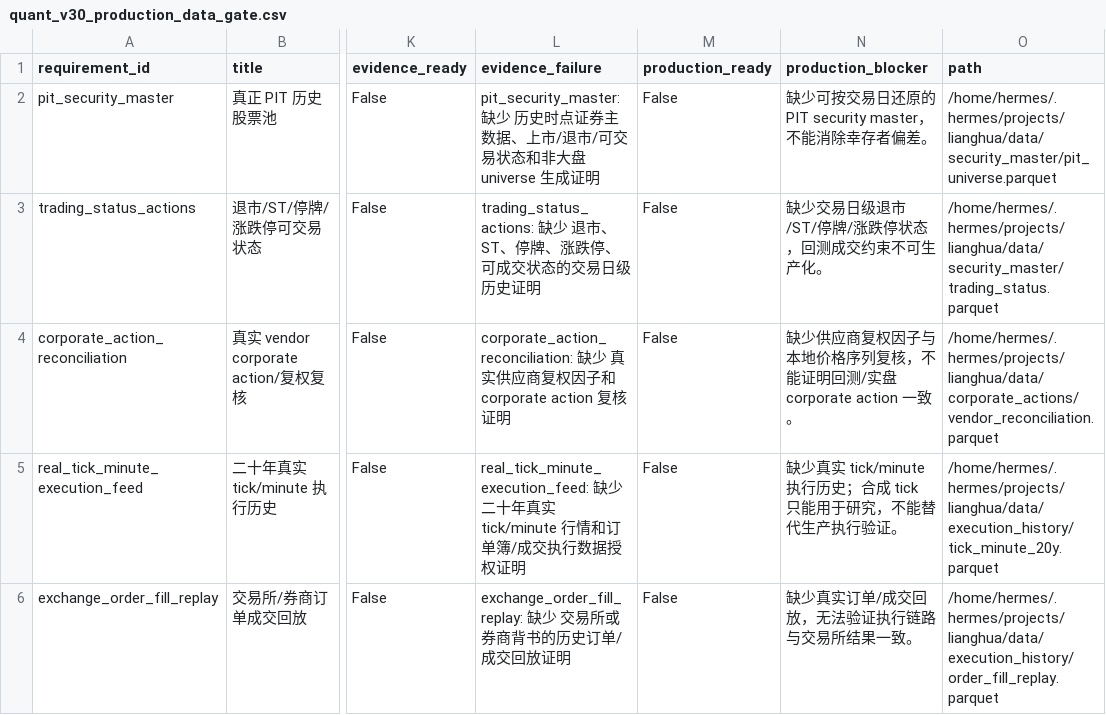
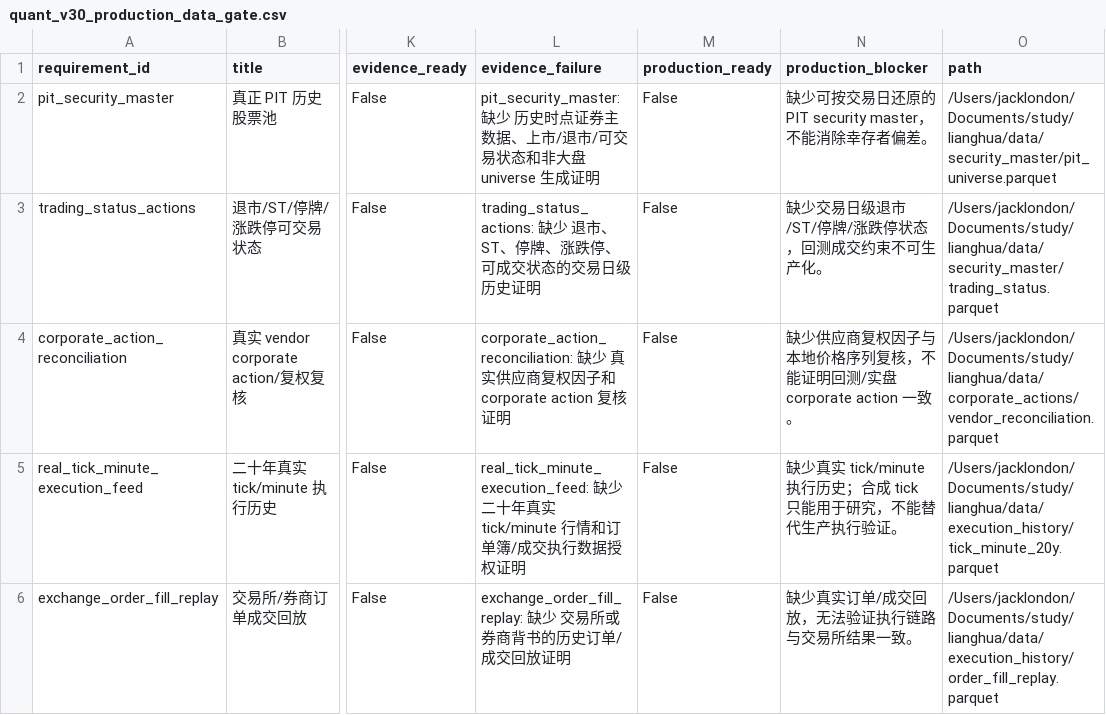
Before and after one commit to goldenerr/lianghua, a CSV file: data/backtest_results/quant_v30_production_data_gate.csv, drawn as a sheet; only a part is shown, gaps mark what is left out; the diff names each change by its address in the sheet, - before the commit and + after, or states it on an @@ line.

```diff
--- a/data/backtest_results/quant_v30_production_data_gate.csv
+++ b/data/backtest_results/quant_v30_production_data_gate.csv
-O2 (path): /home/hermes/.hermes/projects/lianghua/data/security_master/pit_universe.parquet
+O2 (path): /Users/jacklondon/Documents/study/lianghua/data/security_master/pit_universe.parquet
-O3 (path): /home/hermes/.hermes/projects/lianghua/data/security_master/trading_status.parquet
+O3 (path): /Users/jacklondon/Documents/study/lianghua/data/security_master/trading_status.parquet
-O4 (path): /home/hermes/.hermes/projects/lianghua/data/corporate_actions/vendor_reconciliation.parquet
+O4 (path): /Users/jacklondon/Documents/study/lianghua/data/corporate_actions/vendor_reconciliation.parquet
-O5 (path): /home/hermes/.hermes/projects/lianghua/data/execution_history/tick_minute_20y.parquet
+O5 (path): /Users/jacklondon/Documents/study/lianghua/data/execution_history/tick_minute_20y.parquet
-O6 (path): /home/hermes/.hermes/projects/lianghua/data/execution_history/order_fill_replay.parquet
+O6 (path): /Users/jacklondon/Documents/study/lianghua/data/execution_history/order_fill_replay.parquet
```
Also changed, not shown: data/backtest_results/quant_v31_free_data_build_report.csv, data/backtest_results/quant_v31_free_data_quality_gate.csv, 23 other files.
